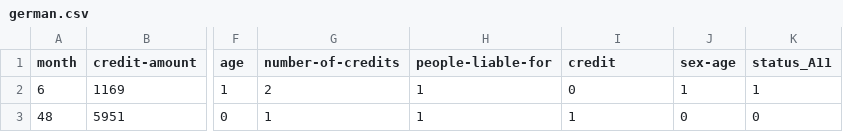
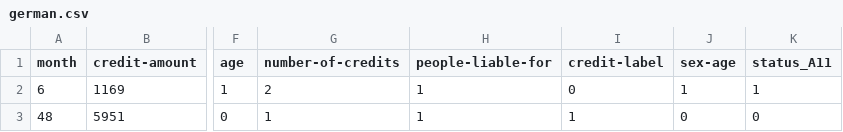
Before and after one commit to wearepal/EthicML, a CSV file: ethicml/data/csvs/german.csv, drawn as a sheet; only a part is shown, gaps mark what is left out; the diff names each change by its address in the sheet, - before the commit and + after, or states it on an @@ line.

```diff
--- a/ethicml/data/csvs/german.csv
+++ b/ethicml/data/csvs/german.csv
-I1: credit
+I1: credit-label
```
Also changed, not shown: 1 other file.
